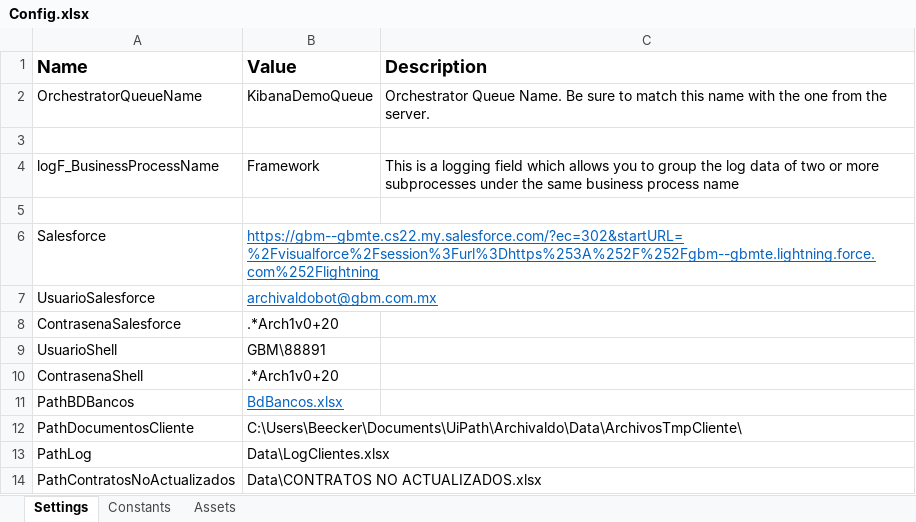
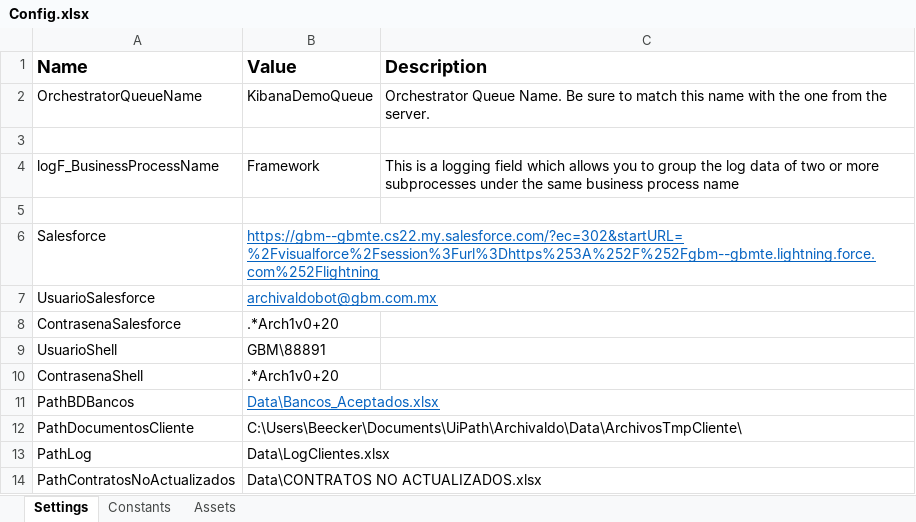
Before and after one commit to LuisMargro/ArchivaldoBot, an Excel workbook: Data/Config.xlsx, sheet Settings, drawn as a sheet; values as stored, in another font and other column widths than the file's, no borders; the diff names each change by its address in the sheet, - before the commit and + after, or states it on an @@ line.

```diff
--- a/Data/Config.xlsx (sheet Settings)
+++ b/Data/Config.xlsx (sheet Settings)
-B11 (Value): BdBancos.xlsx
+B11 (Value): Data\Bancos_Aceptados.xlsx
```
Also changed, not shown: 6 other files.
